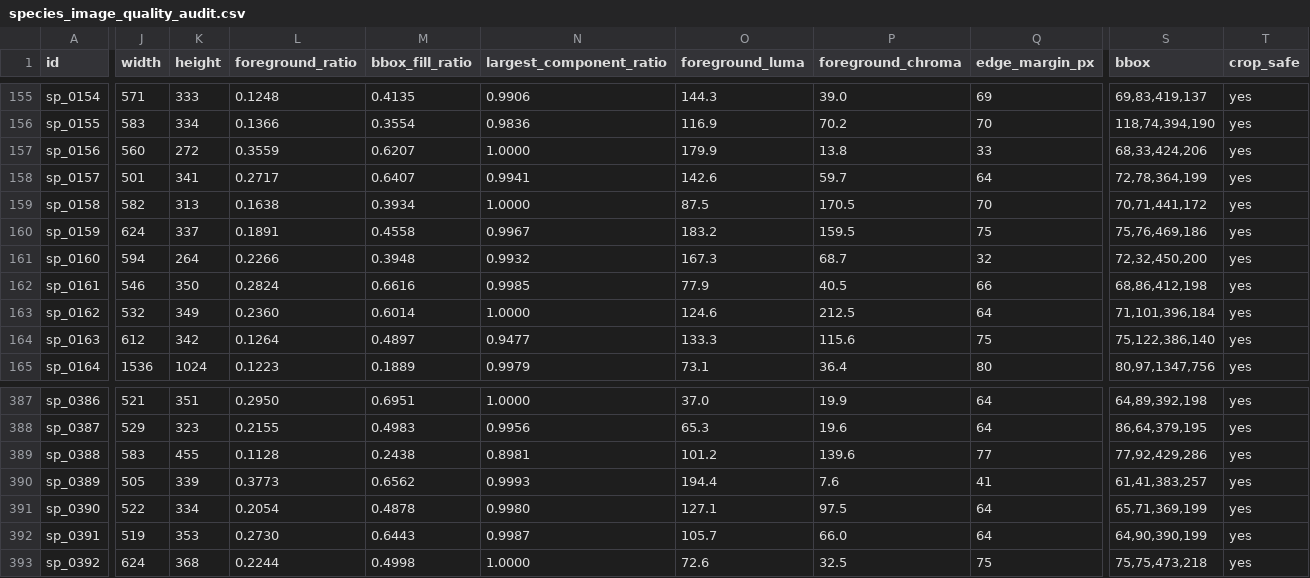
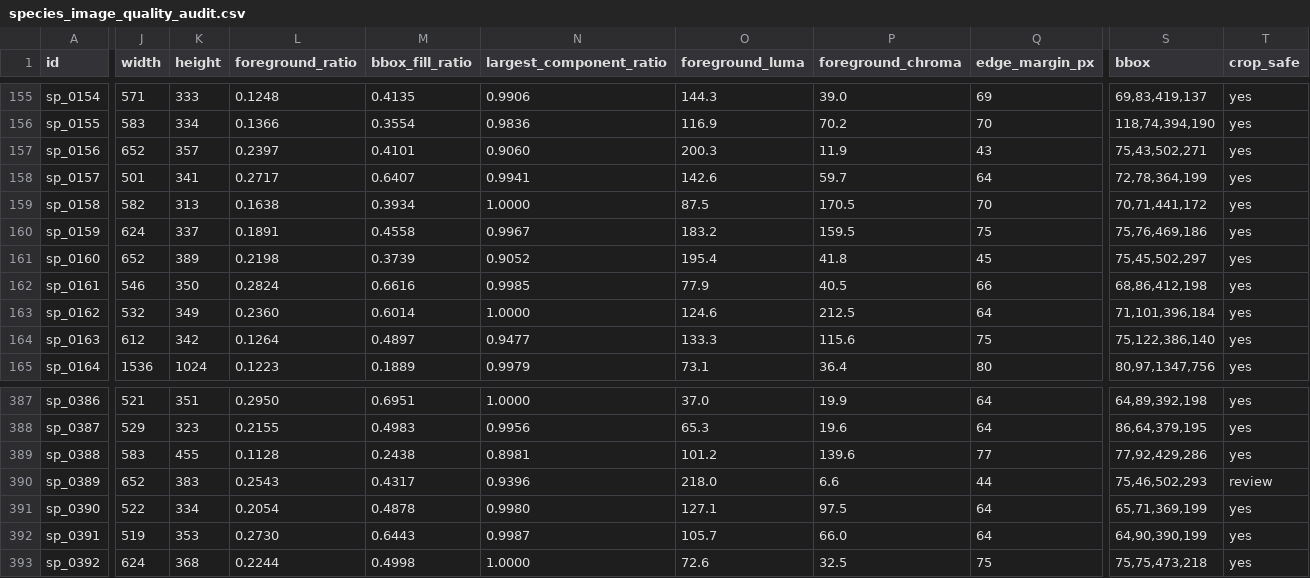
Before and after one commit to chusday97/aquaguide_frontend, a CSV file: output/image_quality/species_image_quality_audit.csv, drawn as a sheet; only a part is shown, gaps mark what is left out; the diff covers the shown part only; the diff names each change by its address in the sheet, - before the commit and + after, or states it on an @@ line.

```diff
--- a/output/image_quality/species_image_quality_audit.csv
+++ b/output/image_quality/species_image_quality_audit.csv
-J157 (width): 560
+J157 (width): 652
-K157 (height): 272
+K157 (height): 357
-L157 (foreground_ratio): 0.3559
+L157 (foreground_ratio): 0.2397
-M157 (bbox_fill_ratio): 0.6207
+M157 (bbox_fill_ratio): 0.4101
-N157 (largest_component_ratio): 1.0000
+N157 (largest_component_ratio): 0.9060
-O157 (foreground_luma): 179.9
+O157 (foreground_luma): 200.3
-P157 (foreground_chroma): 13.8
+P157 (foreground_chroma): 11.9
-Q157 (edge_margin_px): 33
+Q157 (edge_margin_px): 43
-S157 (bbox): 68,33,424,206
+S157 (bbox): 75,43,502,271
-J161 (width): 594
+J161 (width): 652
-K161 (height): 264
+K161 (height): 389
-L161 (foreground_ratio): 0.2266
+L161 (foreground_ratio): 0.2198
-M161 (bbox_fill_ratio): 0.3948
+M161 (bbox_fill_ratio): 0.3739
-N161 (largest_component_ratio): 0.9932
+N161 (largest_component_ratio): 0.9052
-O161 (foreground_luma): 167.3
+O161 (foreground_luma): 195.4
-P161 (foreground_chroma): 68.7
+P161 (foreground_chroma): 41.8
-Q161 (edge_margin_px): 32
+Q161 (edge_margin_px): 45
-S161 (bbox): 72,32,450,200
+S161 (bbox): 75,45,502,297
-J390 (width): 505
+J390 (width): 652
-K390 (height): 339
+K390 (height): 383
-L390 (foreground_ratio): 0.3773
+L390 (foreground_ratio): 0.2543
-M390 (bbox_fill_ratio): 0.6562
+M390 (bbox_fill_ratio): 0.4317
-N390 (largest_component_ratio): 0.9993
+N390 (largest_component_ratio): 0.9396
-O390 (foreground_luma): 194.4
+O390 (foreground_luma): 218.0
-P390 (foreground_chroma): 7.6
+P390 (foreground_chroma): 6.6
-Q390 (edge_margin_px): 41
+Q390 (edge_margin_px): 44
-S390 (bbox): 61,41,383,257
+S390 (bbox): 75,46,502,293
-T390 (crop_safe): yes
+T390 (crop_safe): review
```
Also changed, not shown: 95 edited cells elsewhere in this file, output/image_quality/species_image_rework_queue.csv, 14 other files.
